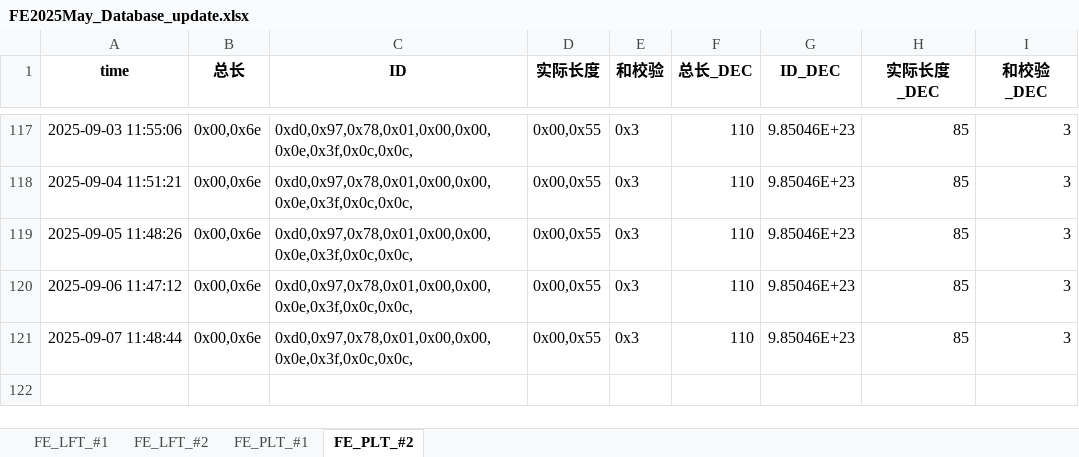
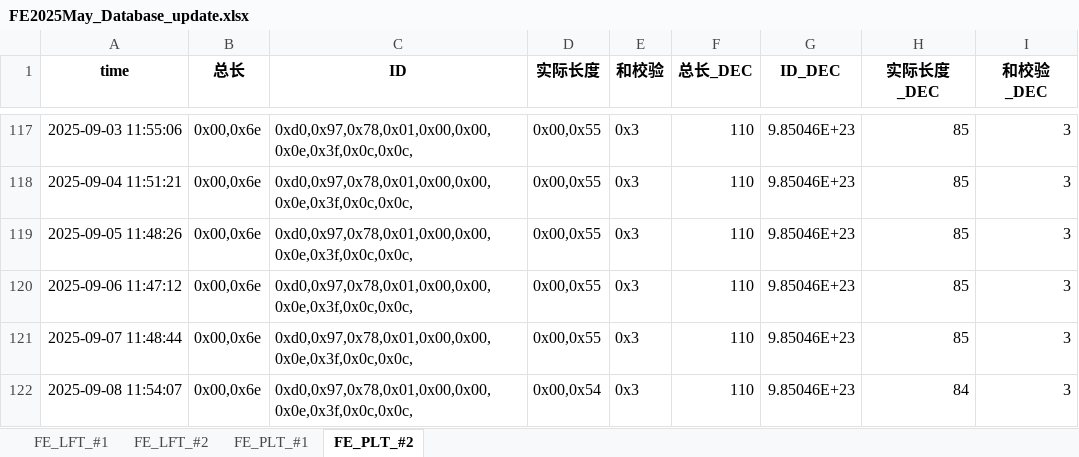
Before and after one commit to weichencsu/tbo_may2025, an Excel workbook: FE2025May_Database_update.xlsx, sheet FE_PLT_#2, drawn as a sheet; only a part is shown, gaps mark what is left out; values as stored, in another font and other column widths than the file's, no borders; the diff names each change by its address in the sheet, - before the commit and + after, or states it on an @@ line.

```diff
--- a/FE2025May_Database_update.xlsx (sheet FE_PLT_#2)
+++ b/FE2025May_Database_update.xlsx (sheet FE_PLT_#2)
+row 122: 2025-09-08 11:54:07 | 0x00,0x6e | 0xd0,0x97,0x78,0x01,0x00,0x00,0x0e,0x3f,0x0c,0x0c, | 0x00,0x54 | 0x3 | 110 | 9.85046E+23 | 84 | 3
```
Also changed, not shown: sheet FE_PLT_#1, sheet FE_LFT_#2, sheet FE_LFT_#1.
